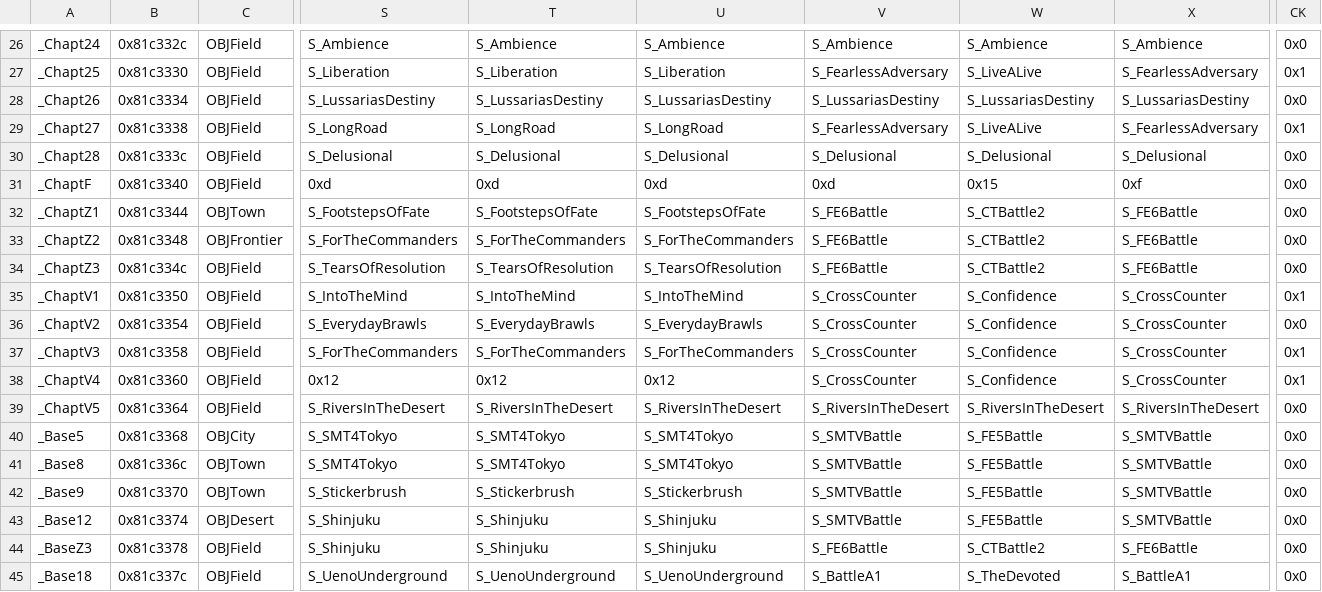
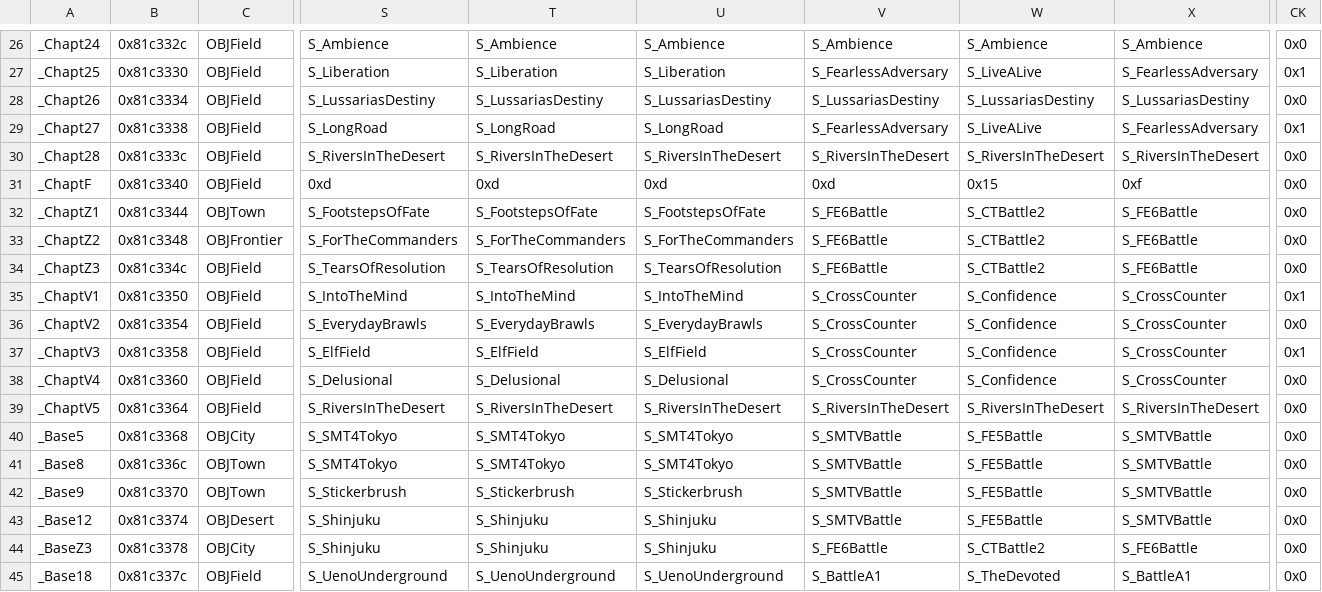
Before and after one commit to Retina1/TMGC_Buildfiles, a CSV file: Tables/NightmareModules/ChapterData/ChapterData.csv, drawn as a sheet; only a part is shown, gaps mark what is left out; the diff names each change by its address in the sheet, - before the commit and + after, or states it on an @@ line.

```diff
--- a/Tables/NightmareModules/ChapterData/ChapterData.csv
+++ b/Tables/NightmareModules/ChapterData/ChapterData.csv
-S30: S_Delusional
+S30: S_RiversInTheDesert
-T30: S_Delusional
+T30: S_RiversInTheDesert
-U30: S_Delusional
+U30: S_RiversInTheDesert
-V30: S_Delusional
+V30: S_RiversInTheDesert
-W30: S_Delusional
+W30: S_RiversInTheDesert
-X30: S_Delusional
+X30: S_RiversInTheDesert
-S37: S_ForTheCommanders
+S37: S_ElfField
-T37: S_ForTheCommanders
+T37: S_ElfField
-U37: S_ForTheCommanders
+U37: S_ElfField
-S38: 0x12
+S38: S_Delusional
-T38: 0x12
+T38: S_Delusional
-U38: 0x12
+U38: S_Delusional
-CK38: 0x1
+CK38: 0x0
-C44: OBJField
+C44: OBJCity
```
Also changed, not shown: Tables/NightmareModules/CharactersClasses/CharacterTable.csv, 19 other files.
